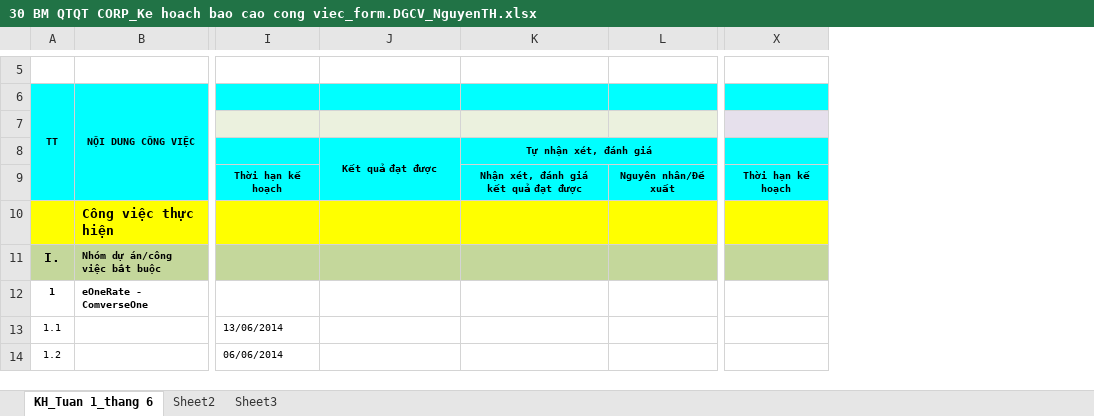
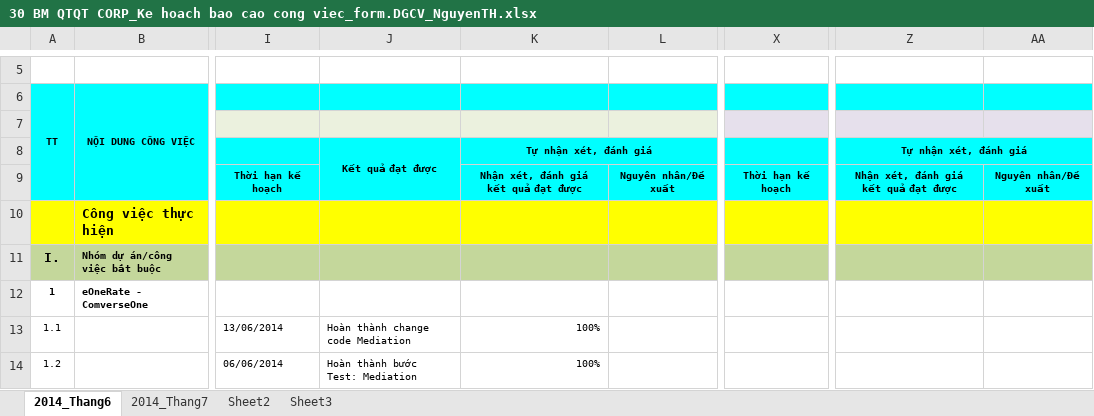
Before and after one commit to f1t51b21c1p69mf86ctw611258/3lc0m_c0mm0n, an Excel workbook: Document/Report & Plan/30 BM QTQT CORP_Ke hoach bao cao cong viec_form.DGCV_NguyenTH.xlsx, sheet 2014_Thang6, drawn as a sheet; only a part is shown, gaps mark what is left out; values as stored, in another font and other column widths than the file's, no borders; charts and pictures not drawn; removed rows and columns are numbered as before the commit, all else as after; the diff covers the shown part only; the diff names each change by its address in the sheet, - before the commit and + after, or states it on an @@ line.

```diff
--- a/Document/Report & Plan/30 BM QTQT CORP_Ke hoach bao cao cong viec_form.DGCV_NguyenTH.xlsx (sheet 2014_Thang6)
+++ b/Document/Report & Plan/30 BM QTQT CORP_Ke hoach bao cao cong viec_form.DGCV_NguyenTH.xlsx (sheet 2014_Thang6)
-sheet tab: KH_Tuan 1_thang 6
+sheet tab: 2014_Thang6
+sheet tab: 2014_Thang7
-column X, row 9: Thời hạn kế hoạch
+column X, row 9: Thời hạn kế hoạch
+column Z, rows 8-9: Tự nhận xét, đánh giá | Nhận xét, đánh giá kết quả đạt được
+column AA, row 9: Nguyên nhân/Đề xuất
-J13: (empty)
+J13: Hoàn thành change code Mediation
-K13:K14: (empty)
+K13:K14: 100%
-J14: (empty)
+J14: Hoàn thành bước Test: Mediation
```
Also changed, not shown: 15 added rows, 2 removed rows and 6 edited cells elsewhere in this sheet, charts or pictures, 3 other files.
